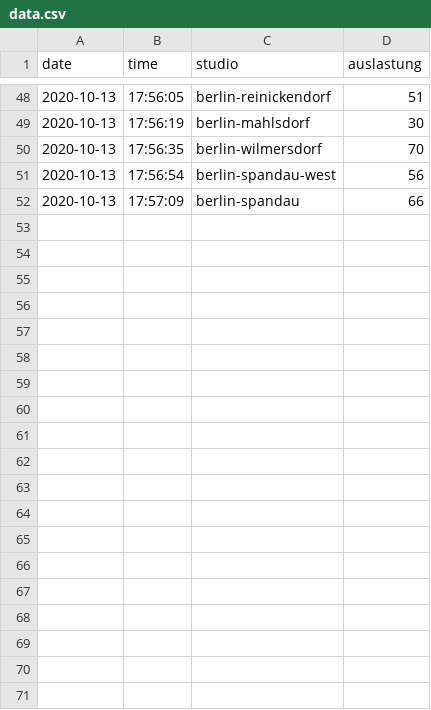
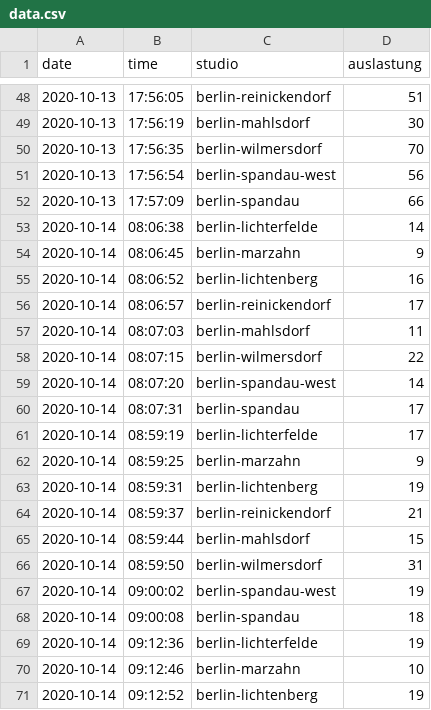
Before and after one commit to lsch0lz/mcfit-auslastung-miner, a CSV file: data.csv, drawn as a sheet; only a part is shown, gaps mark what is left out; the diff covers the shown part only.

```diff
--- a/data.csv
+++ b/data.csv
@@ -52 +52,20 @@ date,time,studio,auslastung
 2020-10-13,17:57:09,berlin-spandau,66
+2020-10-14,08:06:38,berlin-lichterfelde,14
+2020-10-14,08:06:45,berlin-marzahn,9
+2020-10-14,08:06:52,berlin-lichtenberg,16
+2020-10-14,08:06:57,berlin-reinickendorf,17
+2020-10-14,08:07:03,berlin-mahlsdorf,11
+2020-10-14,08:07:15,berlin-wilmersdorf,22
+2020-10-14,08:07:20,berlin-spandau-west,14
+2020-10-14,08:07:31,berlin-spandau,17
+2020-10-14,08:59:19,berlin-lichterfelde,17
+2020-10-14,08:59:25,berlin-marzahn,9
+2020-10-14,08:59:31,berlin-lichtenberg,19
+2020-10-14,08:59:37,berlin-reinickendorf,21
+2020-10-14,08:59:44,berlin-mahlsdorf,15
+2020-10-14,08:59:50,berlin-wilmersdorf,31
+2020-10-14,09:00:02,berlin-spandau-west,19
+2020-10-14,09:00:08,berlin-spandau,18
+2020-10-14,09:12:36,berlin-lichterfelde,19
+2020-10-14,09:12:46,berlin-marzahn,10
+2020-10-14,09:12:52,berlin-lichtenberg,19
```
Also changed, not shown: 13 added rows elsewhere in this file, 3 other files.
